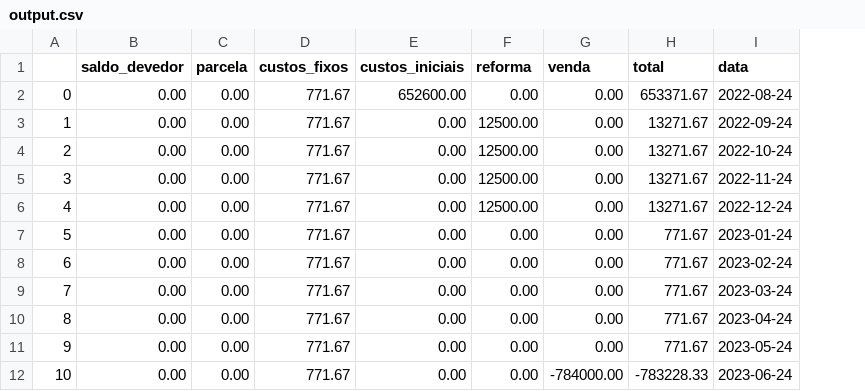
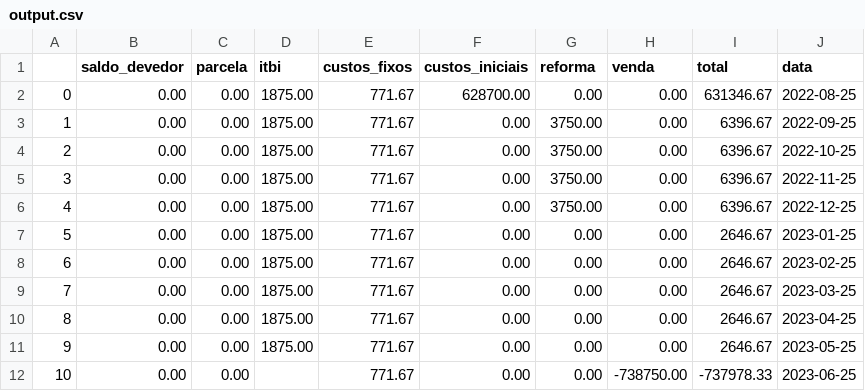
Before and after one commit to nobru01/imoveis, a CSV file: output.csv, drawn as a sheet; addresses are those after the commit; the diff names each change by its address in the sheet, - before the commit and + after, or states it on an @@ line.

Commit message:
Adiciona itbi parcelado

```diff
--- a/output.csv
+++ b/output.csv
+column D (itbi), rows 2-11: all 1875.00
-F2 (custos_iniciais): 652600.00
+F2 (custos_iniciais): 628700.00
-I2 (total): 653371.67
+I2 (total): 631346.67
-J2 (data): 2022-08-24
+J2 (data): 2022-08-25
-G3:G6 (reforma): 12500.00
+G3:G6 (reforma): 3750.00
-I3:I6 (total): 13271.67
+I3:I6 (total): 6396.67
-J3 (data): 2022-09-24
+J3 (data): 2022-09-25
-J4 (data): 2022-10-24
+J4 (data): 2022-10-25
-J5 (data): 2022-11-24
+J5 (data): 2022-11-25
-J6 (data): 2022-12-24
+J6 (data): 2022-12-25
-I7:I11 (total): 771.67
+I7:I11 (total): 2646.67
-J7 (data): 2023-01-24
+J7 (data): 2023-01-25
-J8 (data): 2023-02-24
+J8 (data): 2023-02-25
-J9 (data): 2023-03-24
+J9 (data): 2023-03-25
-J10 (data): 2023-04-24
+J10 (data): 2023-04-25
-J11 (data): 2023-05-24
+J11 (data): 2023-05-25
-H12 (venda): -784000.00
+H12 (venda): -738750.00
-I12 (total): -783228.33
+I12 (total): -737978.33
-J12 (data): 2023-06-24
+J12 (data): 2023-06-25
```
Also changed, not shown: input_fluxo_caixa.csv, 1 other file.
